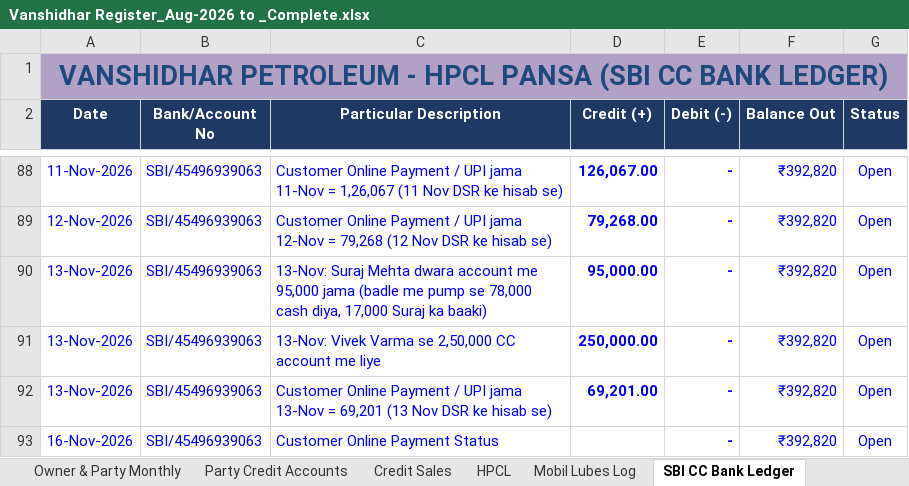
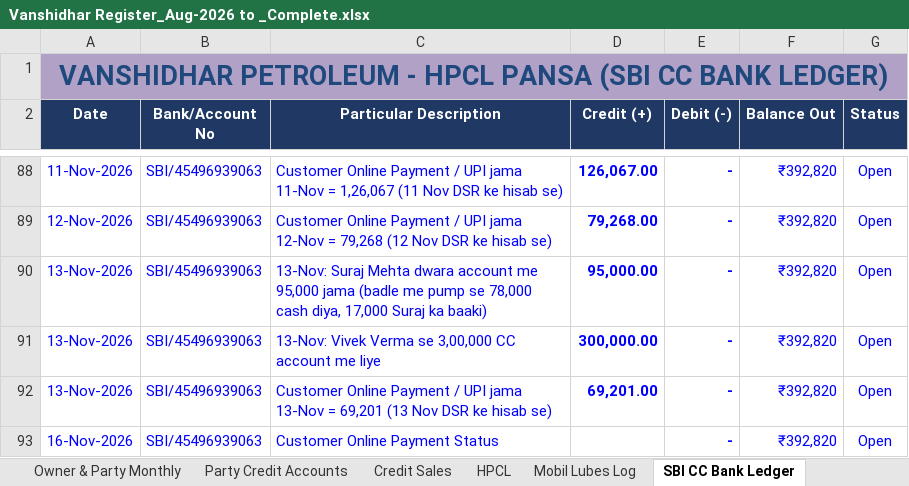
Before and after one commit to vanshidharpetroleum-hue/VANSHIDHAR-PETROLEUM-HPCL-PORTAL-01, an Excel workbook: Vanshidhar Register_Aug-2026 to _Complete.xlsx, sheet SBI CC Bank Ledger, drawn as a sheet; only a part is shown, gaps mark what is left out; values as stored, in another font and other column widths than the file's, no borders; charts and pictures not drawn; the diff names each change by its address in the sheet, - before the commit and + after, or states it on an @@ line.

```diff
--- a/Vanshidhar Register_Aug-2026 to _Complete.xlsx (sheet SBI CC Bank Ledger)
+++ b/Vanshidhar Register_Aug-2026 to _Complete.xlsx (sheet SBI CC Bank Ledger)
-C91 (Particular Description): 13-Nov: Vivek Varma se 2,50,000 CC account…
+C91 (Particular Description): 13-Nov: Vivek Verma se 3,00,000 CC account…
-D91 (Credit (+)): 250,000.00
+D91 (Credit (+)): 300,000.00
```
Also changed, not shown: sheet Party Credit Accounts, 8 other files.
